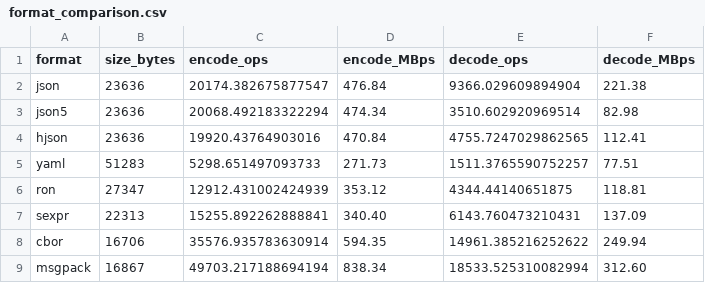
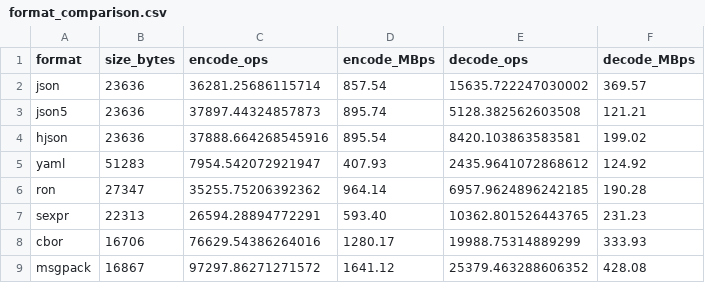
Before and after one commit to blueokanna/NextJson, a CSV file: benchmarks/results/format_comparison.csv, drawn as a sheet; only a part is shown; the diff covers the shown part only.

```diff
--- a/benchmarks/results/format_comparison.csv
+++ b/benchmarks/results/format_comparison.csv
@@ -1,9 +1,9 @@
 format,size_bytes,encode_ops,encode_MBps,decode_ops,decode_MBps
-json,23636,20174.382675877547,476.84,9366.029609894904,221.38
-json5,23636,20068.492183322294,474.34,3510.602920969514,82.98
-hjson,23636,19920.43764903016,470.84,4755.7247029862565,112.41
-yaml,51283,5298.651497093733,271.73,1511.3765590752257,77.51
-ron,27347,12912.431002424939,353.12,4344.44140651875,118.81
-sexpr,22313,15255.892262888841,340.40,6143.760473210431,137.09
-cbor,16706,35576.935783630914,594.35,14961.385216252622,249.94
-msgpack,16867,49703.217188694194,838.34,18533.525310082994,312.60
+json,23636,36281.25686115714,857.54,15635.722247030002,369.57
+json5,23636,37897.44324857873,895.74,5128.382562603508,121.21
+hjson,23636,37888.664268545916,895.54,8420.103863583581,199.02
+yaml,51283,7954.542072921947,407.93,2435.9641072868612,124.92
+ron,27347,35255.75206392362,964.14,6957.9624896242185,190.28
+sexpr,22313,26594.28894772291,593.40,10362.801526443765,231.23
+cbor,16706,76629.54386264016,1280.17,19988.75314889299,333.93
+msgpack,16867,97297.86271271572,1641.12,25379.463288606352,428.08
```
Also changed, not shown: 56 edited cells elsewhere in this file, benchmarks/results/serde_comparison.csv, 1 other file.
